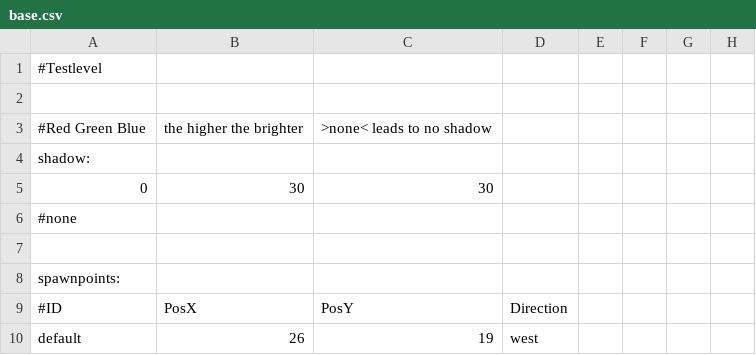
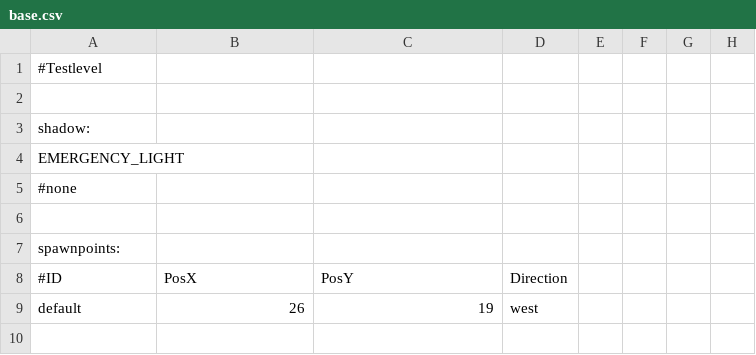
Before and after one commit to WolfgangBischoff/Ceres, a CSV file: src/main/resources/level/transporter/capsule/base.csv, drawn as a sheet; only a part is shown; the shorter side is filled out with more unchanged rows; removed rows and columns are numbered as before the commit, all else as after; rows hold the shown columns only; the diff names each change by its address in the sheet, - before the commit and + after, or states it on an @@ line.

```diff
--- a/src/main/resources/level/transporter/capsule/base.csv
+++ b/src/main/resources/level/transporter/capsule/base.csv
-row 3: #Red Green Blue | the higher the brighter | >none< leads to no shadow
@@ column A renumbered in row 4 @@
-B4: 30
+B4: (empty)
-C4: 30
+C4: (empty)
```
Also changed, not shown: 3 other files.
